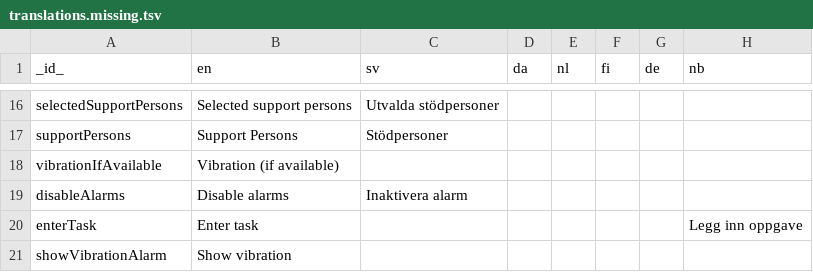
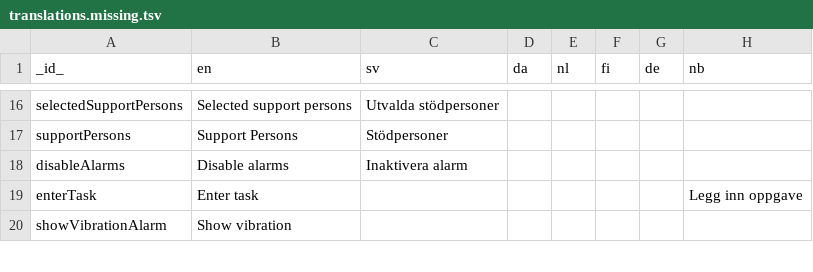
Before and after one commit to abilia/system_settings_editor, a TSV file: lib/i18n/translations.missing.tsv, drawn as a sheet; only a part is shown, gaps mark what is left out; the diff names each change by its address in the sheet, - before the commit and + after, or states it on an @@ line.

```diff
--- a/lib/i18n/translations.missing.tsv
+++ b/lib/i18n/translations.missing.tsv
-row 18: vibrationIfAvailable | Vibration (if available)
```
Also changed, not shown: lib/i18n/translations.tsv, 1 other file.
